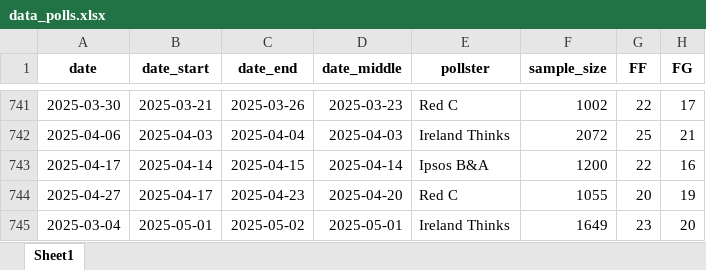
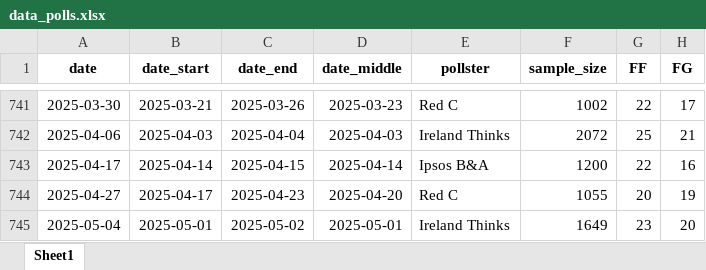
Before and after one commit to Irish-Polling-Indicator/ipi-data, an Excel workbook: data_polls.xlsx, sheet Sheet1, drawn as a sheet; only a part is shown, gaps mark what is left out; values as stored, in another font and other column widths than the file's, no borders; the diff names each change by its address in the sheet, - before the commit and + after, or states it on an @@ line.

Commit message:
Fix date in Ireland Thinks poll

```diff
--- a/data_polls.xlsx (sheet Sheet1)
+++ b/data_polls.xlsx (sheet Sheet1)
-A745 (date): 2025-03-04
+A745 (date): 2025-05-04
```
Also changed, not shown: 6 other files.
